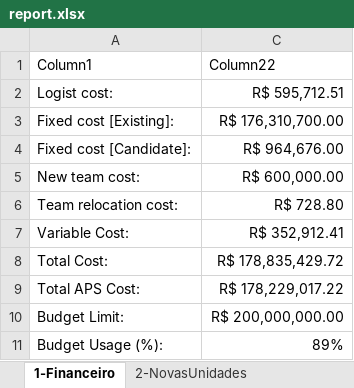
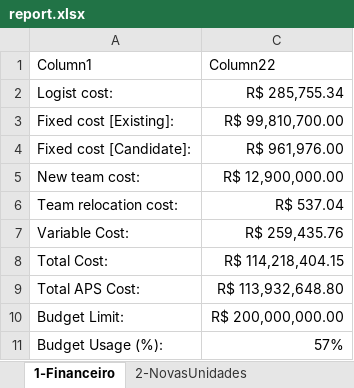
Before and after one commit to joaoflavioufmg/aps, an Excel workbook: report.xlsx, sheet 1-Financeiro, drawn as a sheet; values as stored, in another font and other column widths than the file's, no borders; table styles not drawn; the diff names each change by its address in the sheet, - before the commit and + after, or states it on an @@ line.

```diff
--- a/report.xlsx (sheet 1-Financeiro)
+++ b/report.xlsx (sheet 1-Financeiro)
-C2: R$ 595,712.51
+C2: R$ 285,755.34
-C3: R$ 176,310,700.00
+C3: R$ 99,810,700.00
-C4: R$ 964,676.00
+C4: R$ 961,976.00
-C5: R$ 600,000.00
+C5: R$ 12,900,000.00
-C6: R$ 728.80
+C6: R$ 537.04
-C7: R$ 352,912.41
+C7: R$ 259,435.76
-C8: R$ 178,835,429.72
+C8: R$ 114,218,404.15
-C9: R$ 178,229,017.22
+C9: R$ 113,932,648.80
-C11: 89%
+C11: 57%
```
Also changed, not shown: sheet 12-Fluxo_RegCensitaria, sheet 13-Fluxo_PHC, sheet 14-Fluxo_SHC, sheet 10-Balanceamento_SHC, sheet 3-RealocacaoEquipe_PHC, sheet 15-Fluxo_THC, 10 more sheets, hidden cells, 34 other files.
